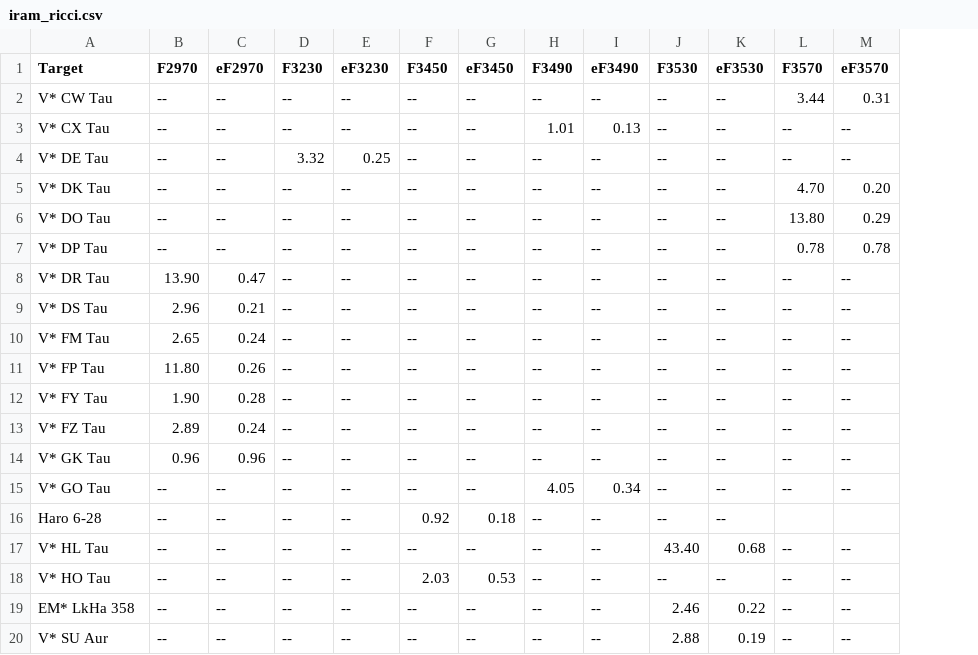
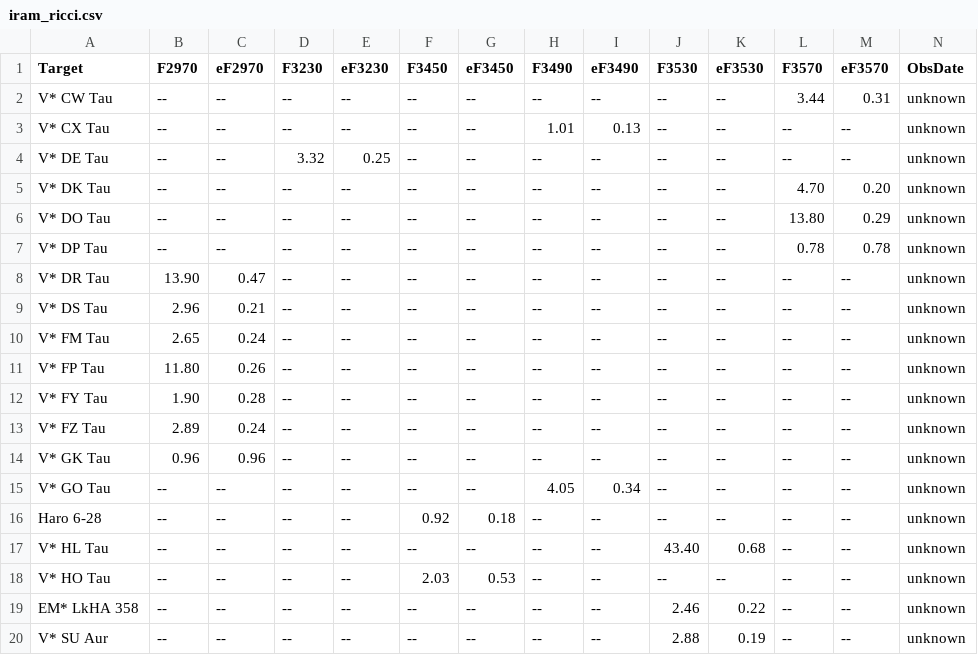
Before and after one commit to ElsevierSoftwareX/SOFTX-D-20-00075, a CSV file: database/iram_ricci.csv, drawn as a sheet; the diff names each change by its address in the sheet, - before the commit and + after, or states it on an @@ line.

Commit message:
updated date info

```diff
--- a/database/iram_ricci.csv
+++ b/database/iram_ricci.csv
+column N (ObsDate), rows 2-20: all unknown
-L16 (F3570): (empty)
+L16 (F3570): --
-M16 (eF3570): (empty)
+M16 (eF3570): --
-A19 (Target): EM* LkHa 358
+A19 (Target): EM* LkHA 358
```
Also changed, not shown: 1 other file.
